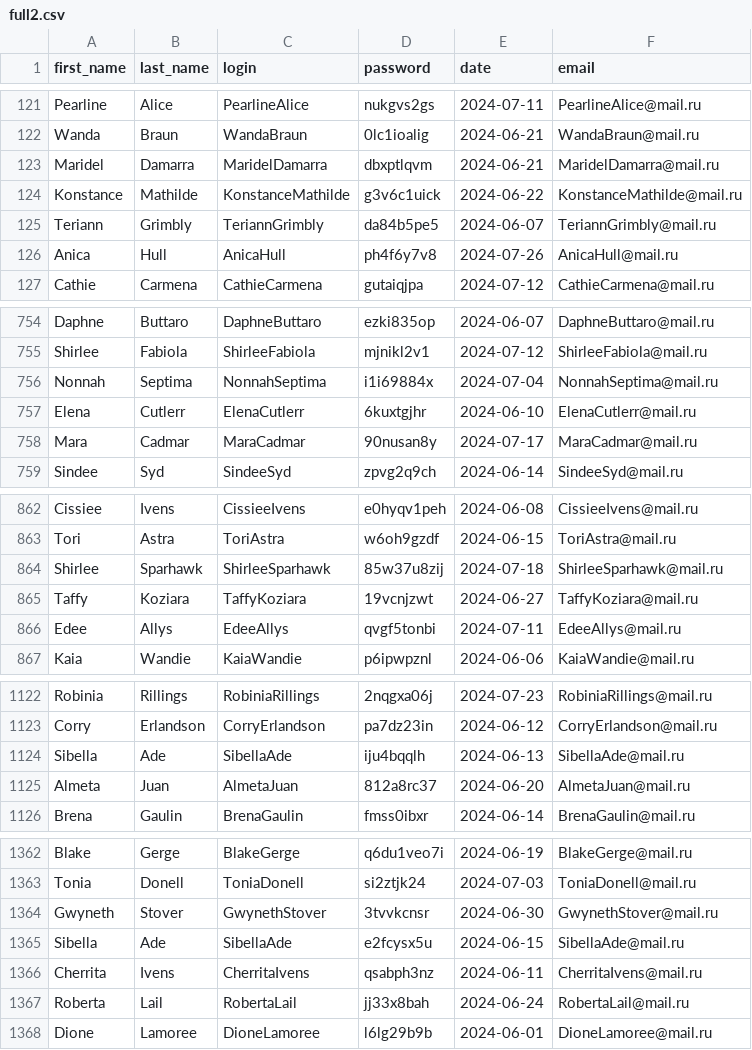
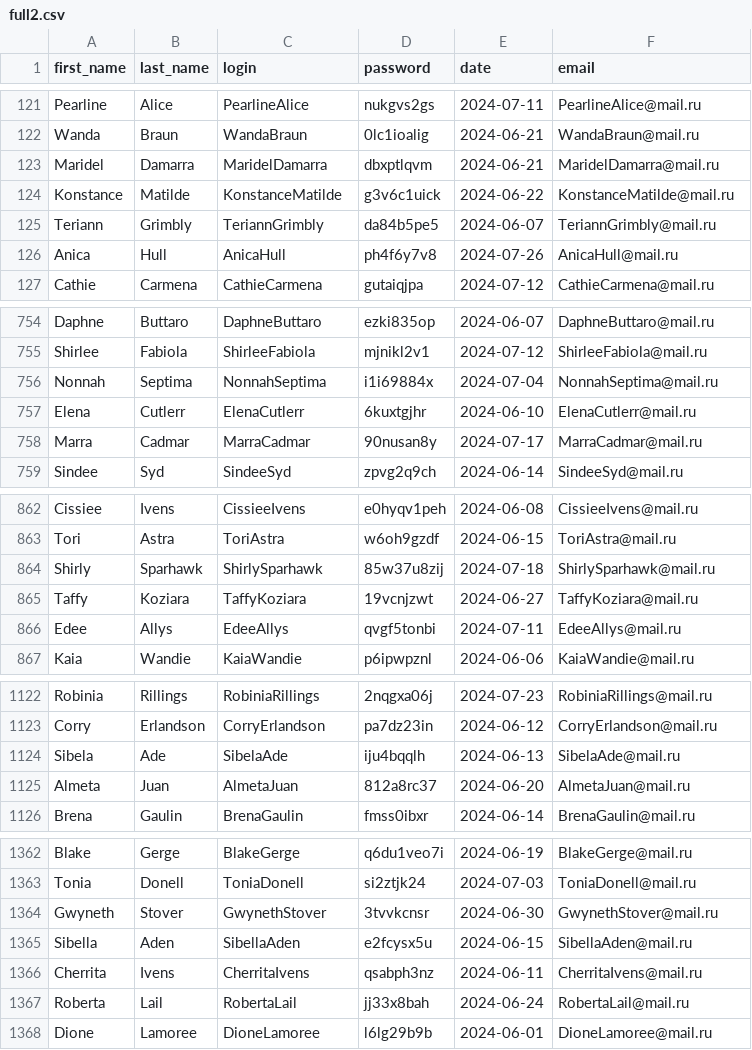
Before and after one commit to EShubnikova/spring_mock, a CSV file: compose-postgres-prometheus/postgres/full2.csv, drawn as a sheet; only a part is shown, gaps mark what is left out; the diff covers the shown part only.

```diff
--- a/compose-postgres-prometheus/postgres/full2.csv
+++ b/compose-postgres-prometheus/postgres/full2.csv
@@ -123,3 +123,3 @@ Wanda,Braun,WandaBraun,0lc1ioalig,2024-06-21,WandaBraun@mail.ru
 Maridel,Damarra,MaridelDamarra,dbxptlqvm,2024-06-21,MaridelDamarra@mail.ru
-Konstance,Mathilde,KonstanceMathilde,g3v6c1uick,2024-06-22,KonstanceMathilde@mail.ru
+Konstance,Matilde,KonstanceMatilde,g3v6c1uick,2024-06-22,KonstanceMatilde@mail.ru
 Teriann,Grimbly,TeriannGrimbly,da84b5pe5,2024-06-07,TeriannGrimbly@mail.ru
@@ -757,3 +757,3 @@ Nonnah,Septima,NonnahSeptima,i1i69884x,2024-07-04,NonnahSeptima@mail.ru
 Elena,Cutlerr,ElenaCutlerr,6kuxtgjhr,2024-06-10,ElenaCutlerr@mail.ru
-Mara,Cadmar,MaraCadmar,90nusan8y,2024-07-17,MaraCadmar@mail.ru
+Marra,Cadmar,MarraCadmar,90nusan8y,2024-07-17,MarraCadmar@mail.ru
 Sindee,Syd,SindeeSyd,zpvg2q9ch,2024-06-14,SindeeSyd@mail.ru
@@ -863,3 +863,3 @@ Cissiee,Ivens,CissieeIvens,e0hyqv1peh,2024-06-08,CissieeIvens@mail.ru
 Tori,Astra,ToriAstra,w6oh9gzdf,2024-06-15,ToriAstra@mail.ru
-Shirlee,Sparhawk,ShirleeSparhawk,85w37u8zij,2024-07-18,ShirleeSparhawk@mail.ru
+Shirly,Sparhawk,ShirlySparhawk,85w37u8zij,2024-07-18,ShirlySparhawk@mail.ru
 Taffy,Koziara,TaffyKoziara,19vcnjzwt,2024-06-27,TaffyKoziara@mail.ru
@@ -1123,3 +1123,3 @@ Robinia,Rillings,RobiniaRillings,2nqgxa06j,2024-07-23,RobiniaRillings@mail.ru
 Corry,Erlandson,CorryErlandson,pa7dz23in,2024-06-12,CorryErlandson@mail.ru
-Sibella,Ade,SibellaAde,iju4bqqlh,2024-06-13,SibellaAde@mail.ru
+Sibela,Ade,SibelaAde,iju4bqqlh,2024-06-13,SibelaAde@mail.ru
 Almeta,Juan,AlmetaJuan,812a8rc37,2024-06-20,AlmetaJuan@mail.ru
@@ -1364,3 +1364,3 @@ Tonia,Donell,ToniaDonell,si2ztjk24,2024-07-03,ToniaDonell@mail.ru
 Gwyneth,Stover,GwynethStover,3tvvkcnsr,2024-06-30,GwynethStover@mail.ru
-Sibella,Ade,SibellaAde,e2fcysx5u,2024-06-15,SibellaAde@mail.ru
+Sibella,Aden,SibellaAden,e2fcysx5u,2024-06-15,SibellaAden@mail.ru
 Cherrita,Ivens,CherritaIvens,qsabph3nz,2024-06-11,CherritaIvens@mail.ru
```
Also changed, not shown: 62 edited cells elsewhere in this file, compose-postgres-prometheus/postgres/email2.csv, compose-postgres-prometheus/postgres/users2.csv.
